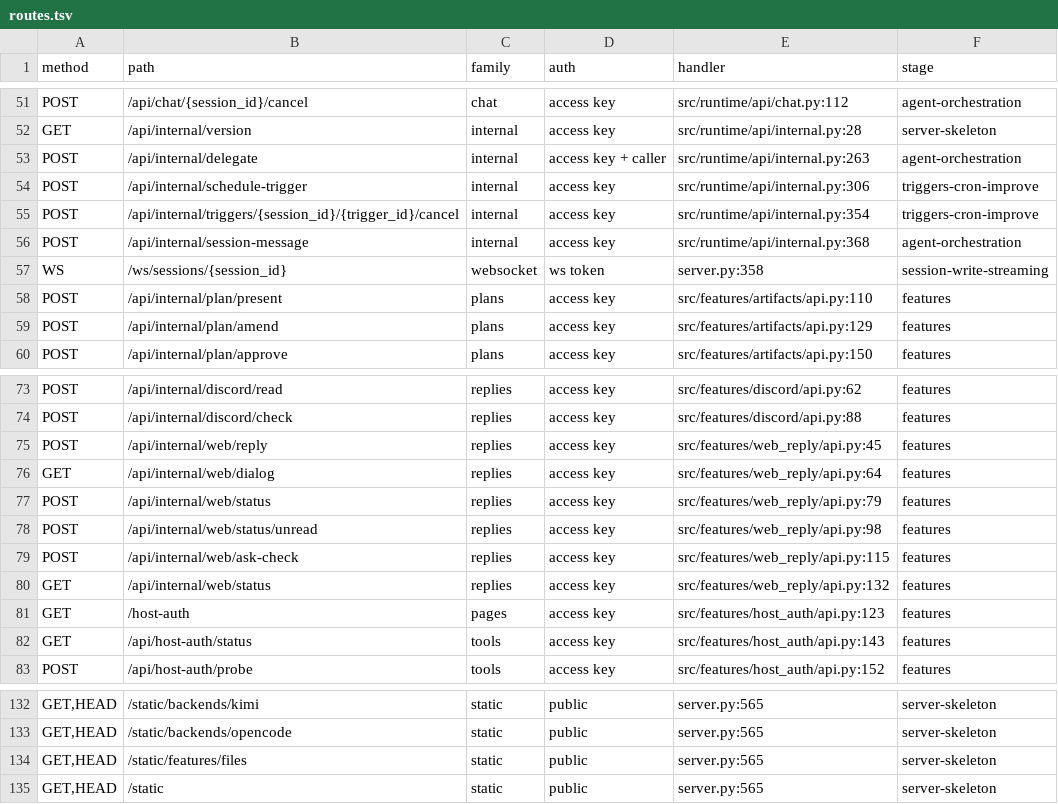
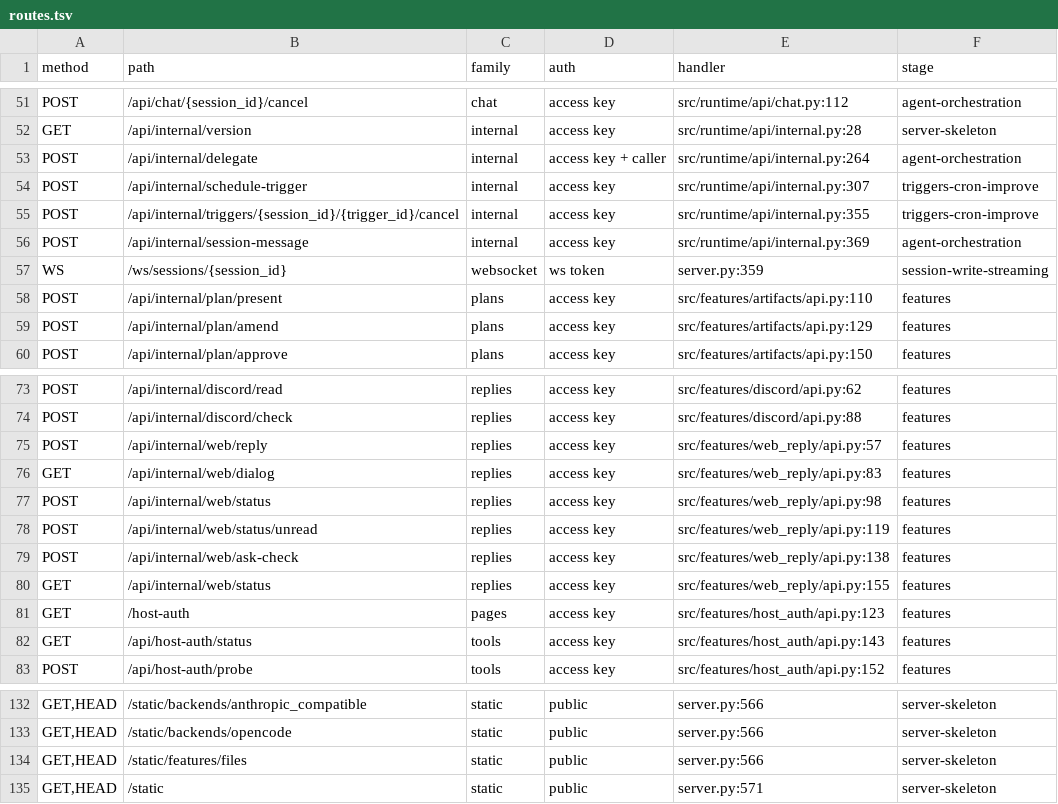
Before and after one commit to chnlich/charlie-bot, a TSV file: rust/docs/contract/routes.tsv, drawn as a sheet; only a part is shown, gaps mark what is left out; the diff covers the shown part only; the diff names each change by its address in the sheet, - before the commit and + after, or states it on an @@ line.

```diff
--- a/rust/docs/contract/routes.tsv
+++ b/rust/docs/contract/routes.tsv
-E53 (handler): src/runtime/api/internal.py:263
+E53 (handler): src/runtime/api/internal.py:264
-E54 (handler): src/runtime/api/internal.py:306
+E54 (handler): src/runtime/api/internal.py:307
-E55 (handler): src/runtime/api/internal.py:354
+E55 (handler): src/runtime/api/internal.py:355
-E56 (handler): src/runtime/api/internal.py:368
+E56 (handler): src/runtime/api/internal.py:369
-E57 (handler): server.py:358
+E57 (handler): server.py:359
-E75 (handler): src/features/web_reply/api.py:45
+E75 (handler): src/features/web_reply/api.py:57
-E76 (handler): src/features/web_reply/api.py:64
+E76 (handler): src/features/web_reply/api.py:83
-E77 (handler): src/features/web_reply/api.py:79
+E77 (handler): src/features/web_reply/api.py:98
-E78 (handler): src/features/web_reply/api.py:98
+E78 (handler): src/features/web_reply/api.py:119
-E79 (handler): src/features/web_reply/api.py:115
+E79 (handler): src/features/web_reply/api.py:138
-E80 (handler): src/features/web_reply/api.py:132
+E80 (handler): src/features/web_reply/api.py:155
-B132 (path): /static/backends/kimi
+B132 (path): /static/backends/anthropic_compatible
-E132:E134 (handler): server.py:565
+E132:E134 (handler): server.py:566
-E135 (handler): server.py:565
+E135 (handler): server.py:571
```
Also changed, not shown: 51 edited cells elsewhere in this file, 2 other files.
